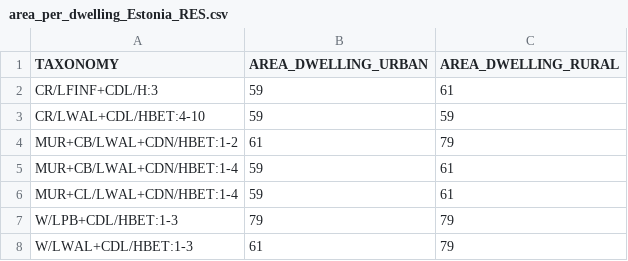
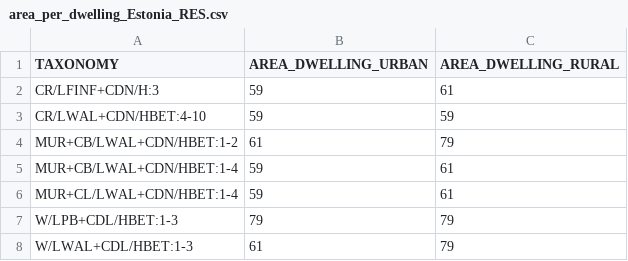
Before and after one commit to hcrowley/esrm20_exposure, a CSV file: res_dwelling_area/area_per_dwelling_Estonia_RES.csv, drawn as a sheet.

```diff
--- a/res_dwelling_area/area_per_dwelling_Estonia_RES.csv
+++ b/res_dwelling_area/area_per_dwelling_Estonia_RES.csv
@@ -1,4 +1,4 @@
 TAXONOMY,AREA_DWELLING_URBAN,AREA_DWELLING_RURAL
-CR/LFINF+CDL/H:3,59,61
-CR/LWAL+CDL/HBET:4-10,59,59
+CR/LFINF+CDN/H:3,59,61
+CR/LWAL+CDN/HBET:4-10,59,59
 MUR+CB/LWAL+CDN/HBET:1-2,61,79
```
Also changed, not shown: res_dwelling_area/area_per_dwelling_Denmark_RES.csv, res_dwelling_area/area_per_dwelling_Finland_RES.csv, 56 other files.
